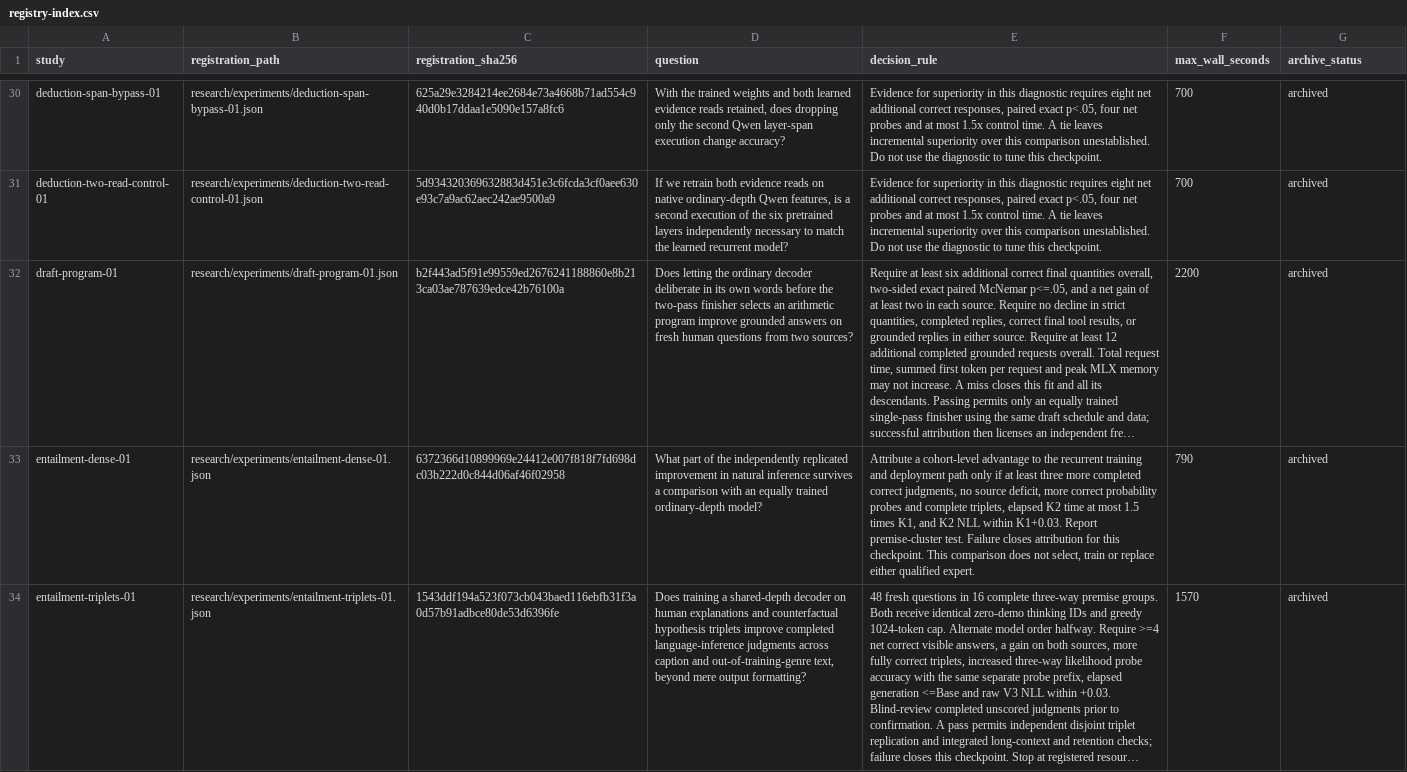
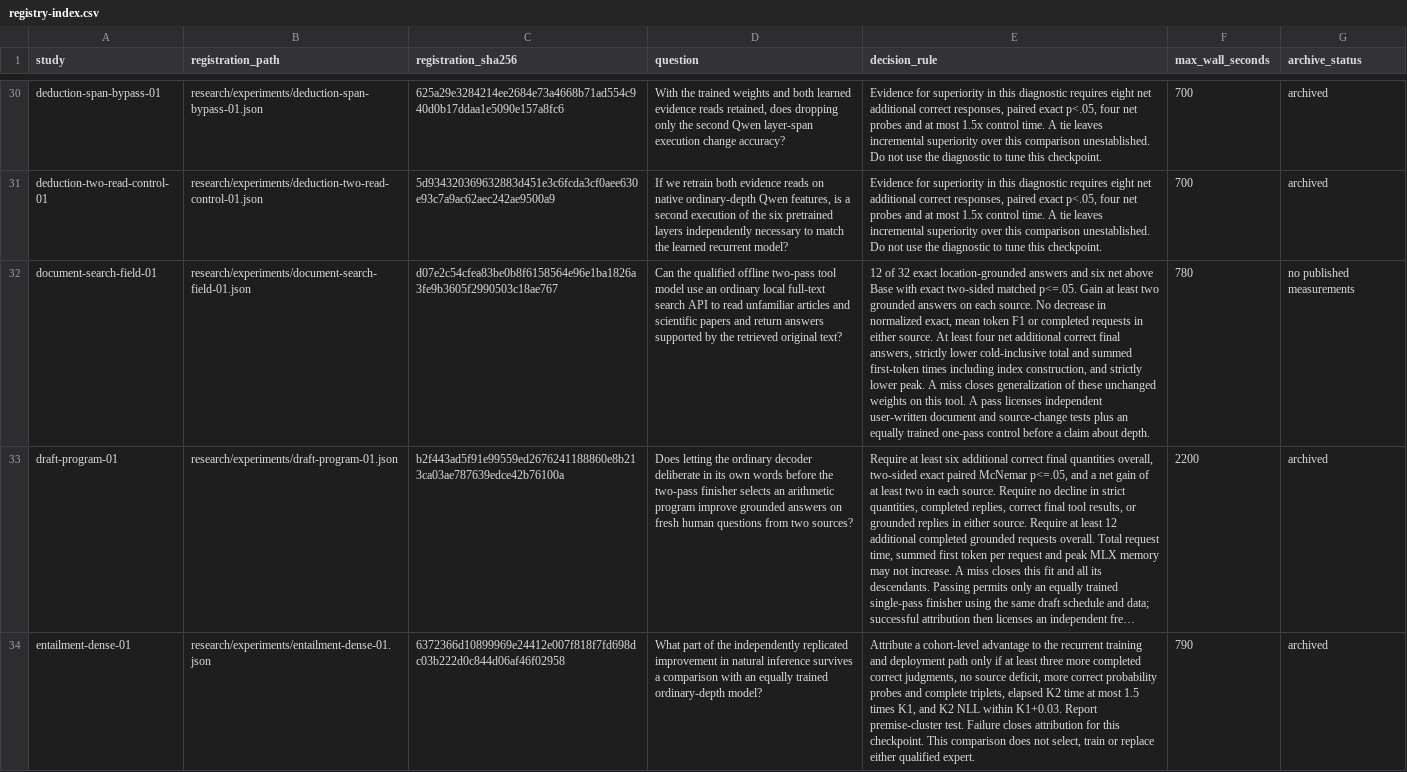
Before and after one commit to lukifer23/LoopQwen-MLX, a CSV file: paper/registry-index.csv, drawn as a sheet; only a part is shown, gaps mark what is left out; the shorter side is filled out with more unchanged rows; long unchanged cells end in …; the diff names each change by its address in the sheet, - before the commit and + after, or states it on an @@ line.

Commit message:
Publish original-source document retrieval reference and reproducible scoring

```diff
--- a/paper/registry-index.csv
+++ b/paper/registry-index.csv
+row 32: document-search-field-01 | research/experiments/document-search-field-01.json | d07e2c54cfea83be0b8f6158564e96e1ba1826a3fe9b3605f2990503c18ae767 | Can the qualified offline two-pass tool model use an ordinary local full-text search API to read unfamiliar articles and scientific papers and return answers supported by the retrieved original text? | 12 of 32 exact location-grounded answers and six net above Base with exact two-sided matched p<=.05. Gain at least two grounded answers on each source. No decrease in normalized exact, mean token F1 or completed requests in either source. At least four net additional correct final answers, strictly lower cold-inclusive total and summed first-token times including index construction, and strictly lower peak. A miss closes generalization of these unchanged weights on this tool. A pass licenses independent user-written document and source-change tests plus an equally trained one-pass control before a claim about depth. | 780 | no published measurements
```
Also changed, not shown: 12 other files.
